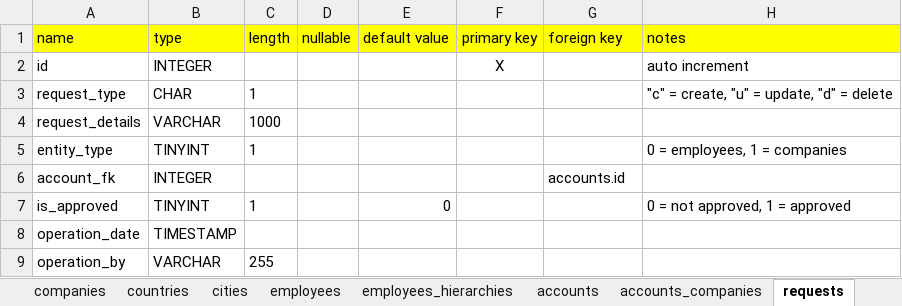
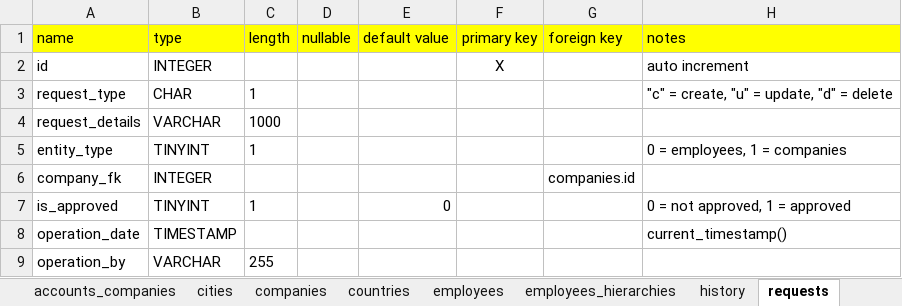
Before and after one commit to Abrige/org_chart, an Excel workbook: DataModel/orgchart_datamodel.xlsx, sheet requests, drawn as a sheet; values as stored, in another font and other column widths than the file's, no borders; charts and pictures not drawn; the diff names each change by its address in the sheet, - before the commit and + after, or states it on an @@ line.

```diff
--- a/DataModel/orgchart_datamodel.xlsx (sheet requests)
+++ b/DataModel/orgchart_datamodel.xlsx (sheet requests)
@@ sheet tab order changed: accounts_companies | cities | companies | countries | employees | employees_hierarchies | history | requests @@
-A6 (name): account_fk
+A6 (name): company_fk
-G6 (foreign key): accounts.id
+G6 (foreign key): companies.id
-H8 (notes): (empty)
+H8 (notes): current_timestamp()
```
Also changed, not shown: sheet accounts, sheet accounts_companies, sheet employees, sheet companies, 16 other files.
